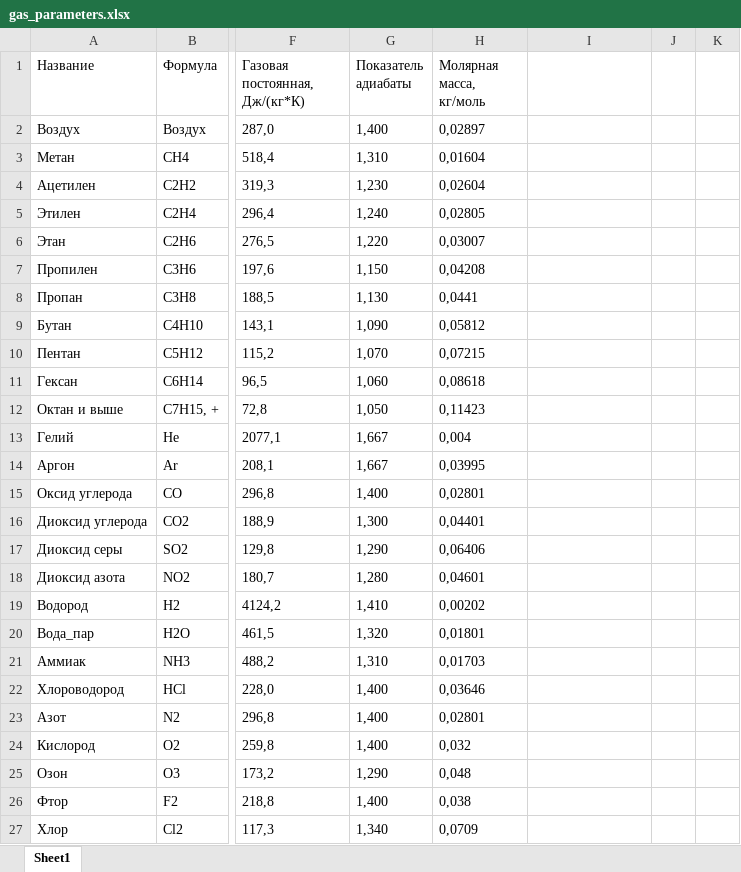
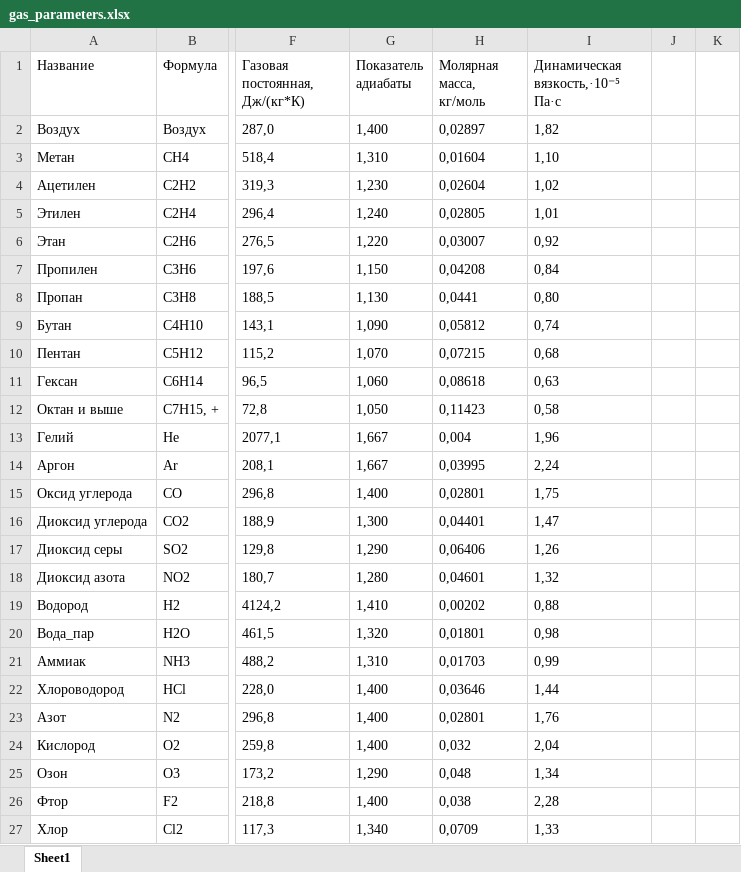
Before and after one commit to den234121/gas-math, an Excel workbook: assets/gas_parameters.xlsx, sheet Sheet1, drawn as a sheet; only a part is shown, gaps mark what is left out; values as stored, in another font and other column widths than the file's, no borders; the diff names each change by its address in the sheet, - before the commit and + after, or states it on an @@ line.

Commit message:
The third list of calculations (flow measuring by a throttle) was added

```diff
--- a/assets/gas_parameters.xlsx (sheet Sheet1)
+++ b/assets/gas_parameters.xlsx (sheet Sheet1)
-I1: (empty)
+I1: Динамическая вязкость,·10⁻⁵ Па·с
-I2 (Динамическая вязкость,·10⁻⁵ Па·с): (empty)
+I2 (Динамическая вязкость,·10⁻⁵ Па·с): 1,82
-I3 (Динамическая вязкость,·10⁻⁵ Па·с): (empty)
+I3 (Динамическая вязкость,·10⁻⁵ Па·с): 1,10
-I4 (Динамическая вязкость,·10⁻⁵ Па·с): (empty)
+I4 (Динамическая вязкость,·10⁻⁵ Па·с): 1,02
-I5 (Динамическая вязкость,·10⁻⁵ Па·с): (empty)
+I5 (Динамическая вязкость,·10⁻⁵ Па·с): 1,01
-I6 (Динамическая вязкость,·10⁻⁵ Па·с): (empty)
+I6 (Динамическая вязкость,·10⁻⁵ Па·с): 0,92
-I7 (Динамическая вязкость,·10⁻⁵ Па·с): (empty)
+I7 (Динамическая вязкость,·10⁻⁵ Па·с): 0,84
-I8 (Динамическая вязкость,·10⁻⁵ Па·с): (empty)
+I8 (Динамическая вязкость,·10⁻⁵ Па·с): 0,80
-I9 (Динамическая вязкость,·10⁻⁵ Па·с): (empty)
+I9 (Динамическая вязкость,·10⁻⁵ Па·с): 0,74
-I10 (Динамическая вязкость,·10⁻⁵ Па·с): (empty)
+I10 (Динамическая вязкость,·10⁻⁵ Па·с): 0,68
-I11 (Динамическая вязкость,·10⁻⁵ Па·с): (empty)
+I11 (Динамическая вязкость,·10⁻⁵ Па·с): 0,63
-I12 (Динамическая вязкость,·10⁻⁵ Па·с): (empty)
+I12 (Динамическая вязкость,·10⁻⁵ Па·с): 0,58
-I13 (Динамическая вязкость,·10⁻⁵ Па·с): (empty)
+I13 (Динамическая вязкость,·10⁻⁵ Па·с): 1,96
-I14 (Динамическая вязкость,·10⁻⁵ Па·с): (empty)
+I14 (Динамическая вязкость,·10⁻⁵ Па·с): 2,24
-I15 (Динамическая вязкость,·10⁻⁵ Па·с): (empty)
+I15 (Динамическая вязкость,·10⁻⁵ Па·с): 1,75
-I16 (Динамическая вязкость,·10⁻⁵ Па·с): (empty)
+I16 (Динамическая вязкость,·10⁻⁵ Па·с): 1,47
-I17 (Динамическая вязкость,·10⁻⁵ Па·с): (empty)
+I17 (Динамическая вязкость,·10⁻⁵ Па·с): 1,26
-I18 (Динамическая вязкость,·10⁻⁵ Па·с): (empty)
+I18 (Динамическая вязкость,·10⁻⁵ Па·с): 1,32
-I19 (Динамическая вязкость,·10⁻⁵ Па·с): (empty)
+I19 (Динамическая вязкость,·10⁻⁵ Па·с): 0,88
-I20 (Динамическая вязкость,·10⁻⁵ Па·с): (empty)
+I20 (Динамическая вязкость,·10⁻⁵ Па·с): 0,98
-I21 (Динамическая вязкость,·10⁻⁵ Па·с): (empty)
+I21 (Динамическая вязкость,·10⁻⁵ Па·с): 0,99
-I22 (Динамическая вязкость,·10⁻⁵ Па·с): (empty)
+I22 (Динамическая вязкость,·10⁻⁵ Па·с): 1,44
-I23 (Динамическая вязкость,·10⁻⁵ Па·с): (empty)
+I23 (Динамическая вязкость,·10⁻⁵ Па·с): 1,76
-I24 (Динамическая вязкость,·10⁻⁵ Па·с): (empty)
+I24 (Динамическая вязкость,·10⁻⁵ Па·с): 2,04
-I25 (Динамическая вязкость,·10⁻⁵ Па·с): (empty)
+I25 (Динамическая вязкость,·10⁻⁵ Па·с): 1,34
-I26 (Динамическая вязкость,·10⁻⁵ Па·с): (empty)
+I26 (Динамическая вязкость,·10⁻⁵ Па·с): 2,28
-I27 (Динамическая вязкость,·10⁻⁵ Па·с): (empty)
+I27 (Динамическая вязкость,·10⁻⁵ Па·с): 1,33
```
Also changed, not shown: 6 other files.
